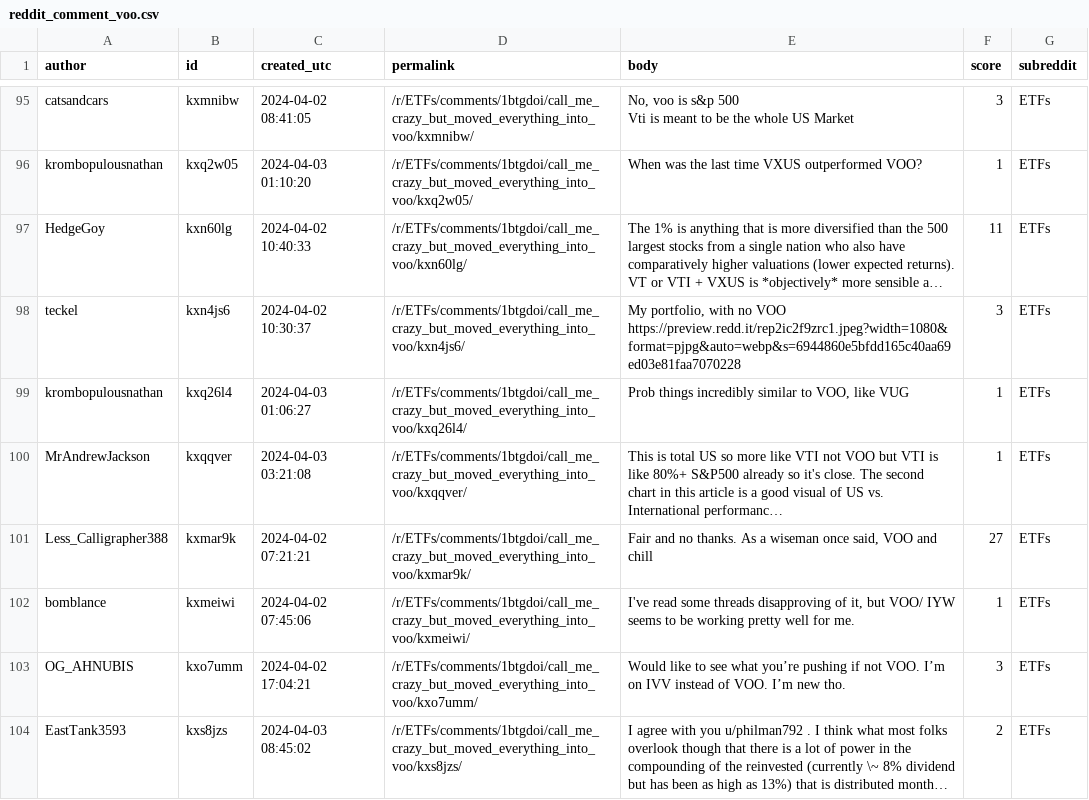
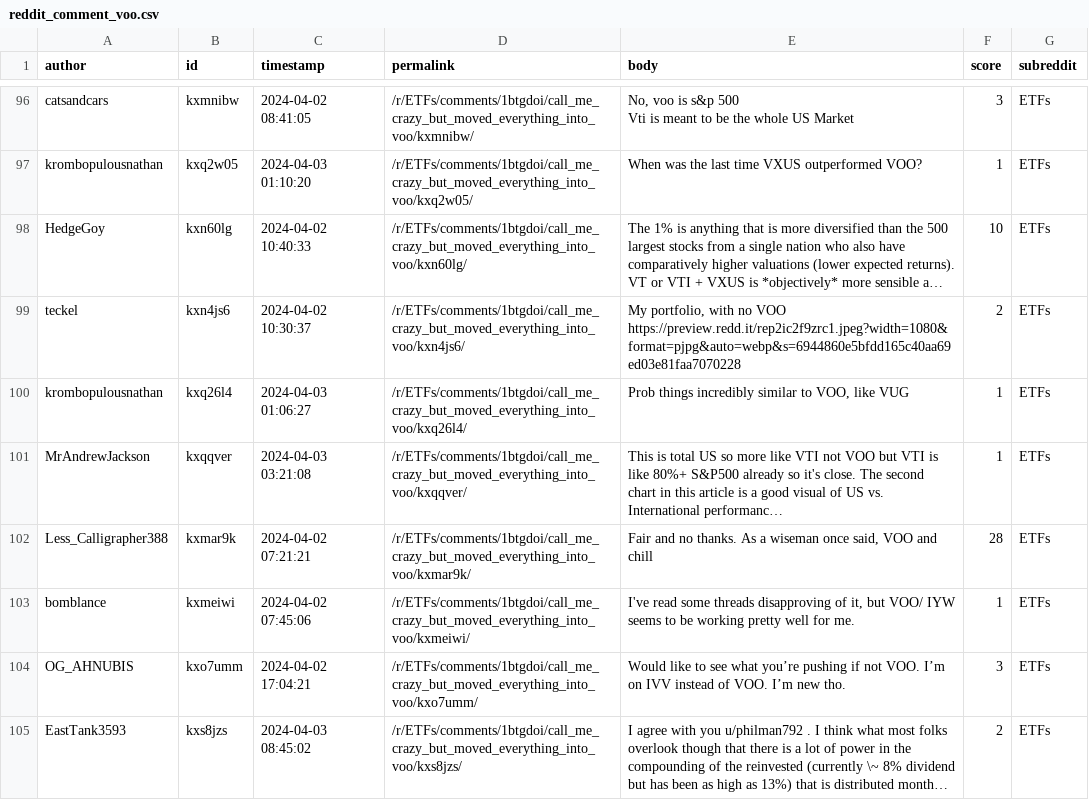
Before and after one commit to charltonxqh/SC1015-mini-project, a CSV file: datasets/reddit_comment_voo.csv, drawn as a sheet; only a part is shown, gaps mark what is left out; long unchanged cells end in …; addresses are those after the commit; the diff covers the shown part only; the diff names each change by its address in the sheet, - before the commit and + after, or states it on an @@ line.

```diff
--- a/datasets/reddit_comment_voo.csv
+++ b/datasets/reddit_comment_voo.csv
-C1: created_utc
+C1: timestamp
-F98 (score): 11
+F98 (score): 10
-F99 (score): 3
+F99 (score): 2
-F102 (score): 27
+F102 (score): 28
```
Also changed, not shown: 1 added row and 43 edited cells elsewhere in this file, 1 other file.
